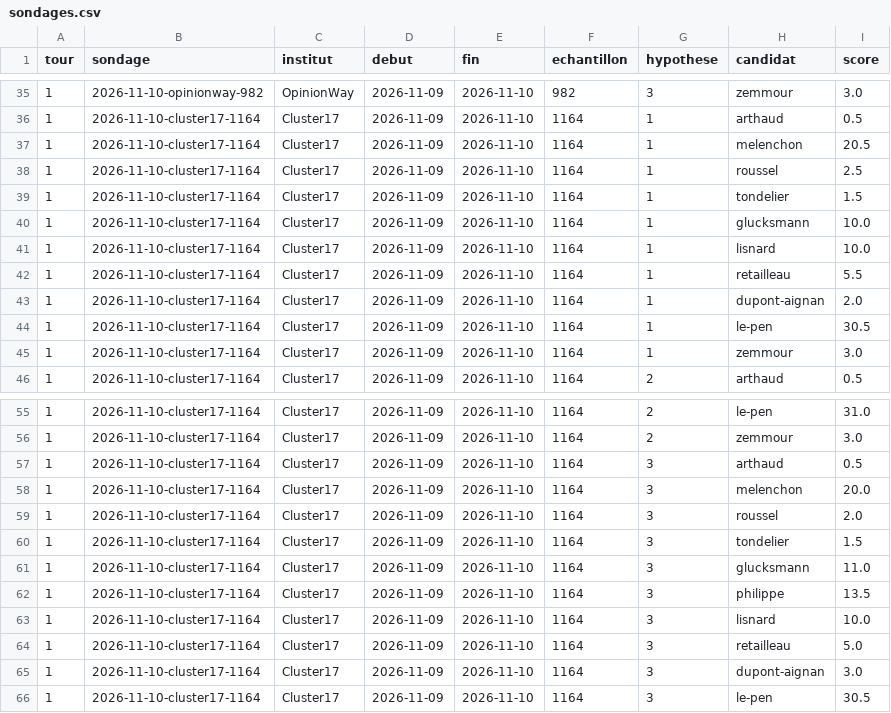
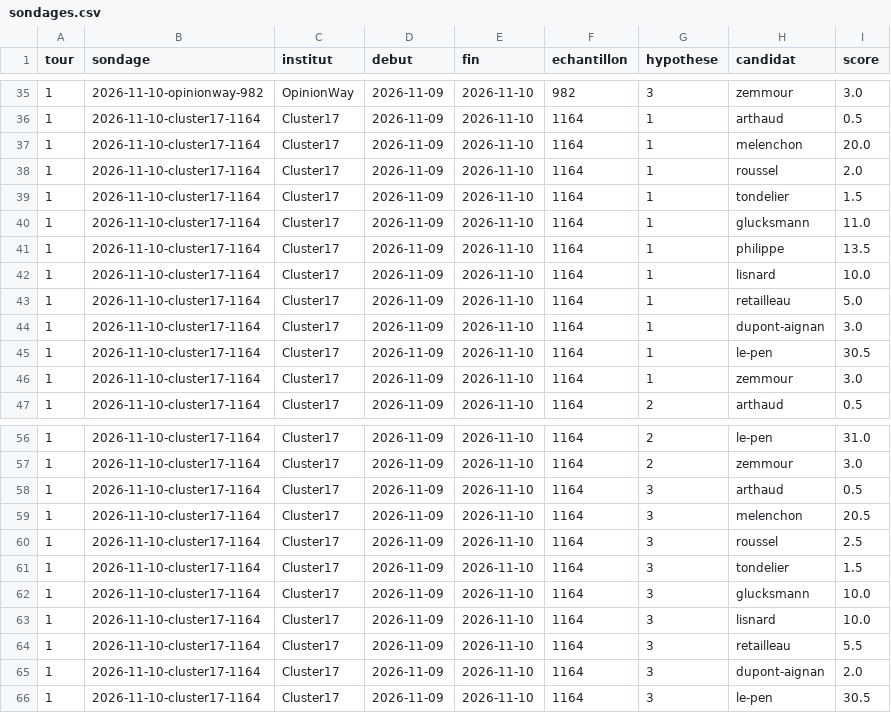
Before and after one commit to lcarwy/presidentielle-2027, a CSV file: data/sondages.csv, drawn as a sheet; only a part is shown, gaps mark what is left out.

```diff
--- a/data/sondages.csv
+++ b/data/sondages.csv
@@ -36,9 +36,10 @@ tour,sondage,institut,debut,fin,echantillon,hypothese,candidat,score
 1,2026-11-10-cluster17-1164,Cluster17,2026-11-09,2026-11-10,1164,1,arthaud,0.5
-1,2026-11-10-cluster17-1164,Cluster17,2026-11-09,2026-11-10,1164,1,melenchon,20.5
-1,2026-11-10-cluster17-1164,Cluster17,2026-11-09,2026-11-10,1164,1,roussel,2.5
+1,2026-11-10-cluster17-1164,Cluster17,2026-11-09,2026-11-10,1164,1,melenchon,20.0
+1,2026-11-10-cluster17-1164,Cluster17,2026-11-09,2026-11-10,1164,1,roussel,2.0
 1,2026-11-10-cluster17-1164,Cluster17,2026-11-09,2026-11-10,1164,1,tondelier,1.5
-1,2026-11-10-cluster17-1164,Cluster17,2026-11-09,2026-11-10,1164,1,glucksmann,10.0
+1,2026-11-10-cluster17-1164,Cluster17,2026-11-09,2026-11-10,1164,1,glucksmann,11.0
+1,2026-11-10-cluster17-1164,Cluster17,2026-11-09,2026-11-10,1164,1,philippe,13.5
 1,2026-11-10-cluster17-1164,Cluster17,2026-11-09,2026-11-10,1164,1,lisnard,10.0
-1,2026-11-10-cluster17-1164,Cluster17,2026-11-09,2026-11-10,1164,1,retailleau,5.5
-1,2026-11-10-cluster17-1164,Cluster17,2026-11-09,2026-11-10,1164,1,dupont-aignan,2.0
+1,2026-11-10-cluster17-1164,Cluster17,2026-11-09,2026-11-10,1164,1,retailleau,5.0
+1,2026-11-10-cluster17-1164,Cluster17,2026-11-09,2026-11-10,1164,1,dupont-aignan,3.0
 1,2026-11-10-cluster17-1164,Cluster17,2026-11-09,2026-11-10,1164,1,le-pen,30.5
@@ -57,10 +58,9 @@ tour,sondage,institut,debut,fin,echantillon,hypothese,candidat,score
 1,2026-11-10-cluster17-1164,Cluster17,2026-11-09,2026-11-10,1164,3,arthaud,0.5
-1,2026-11-10-cluster17-1164,Cluster17,2026-11-09,2026-11-10,1164,3,melenchon,20.0
-1,2026-11-10-cluster17-1164,Cluster17,2026-11-09,2026-11-10,1164,3,roussel,2.0
+1,2026-11-10-cluster17-1164,Cluster17,2026-11-09,2026-11-10,1164,3,melenchon,20.5
+1,2026-11-10-cluster17-1164,Cluster17,2026-11-09,2026-11-10,1164,3,roussel,2.5
 1,2026-11-10-cluster17-1164,Cluster17,2026-11-09,2026-11-10,1164,3,tondelier,1.5
-1,2026-11-10-cluster17-1164,Cluster17,2026-11-09,2026-11-10,1164,3,glucksmann,11.0
-1,2026-11-10-cluster17-1164,Cluster17,2026-11-09,2026-11-10,1164,3,philippe,13.5
+1,2026-11-10-cluster17-1164,Cluster17,2026-11-09,2026-11-10,1164,3,glucksmann,10.0
 1,2026-11-10-cluster17-1164,Cluster17,2026-11-09,2026-11-10,1164,3,lisnard,10.0
-1,2026-11-10-cluster17-1164,Cluster17,2026-11-09,2026-11-10,1164,3,retailleau,5.0
-1,2026-11-10-cluster17-1164,Cluster17,2026-11-09,2026-11-10,1164,3,dupont-aignan,3.0
+1,2026-11-10-cluster17-1164,Cluster17,2026-11-09,2026-11-10,1164,3,retailleau,5.5
+1,2026-11-10-cluster17-1164,Cluster17,2026-11-09,2026-11-10,1164,3,dupont-aignan,2.0
 1,2026-11-10-cluster17-1164,Cluster17,2026-11-09,2026-11-10,1164,3,le-pen,30.5
```
Also changed, not shown: 1 other file.
